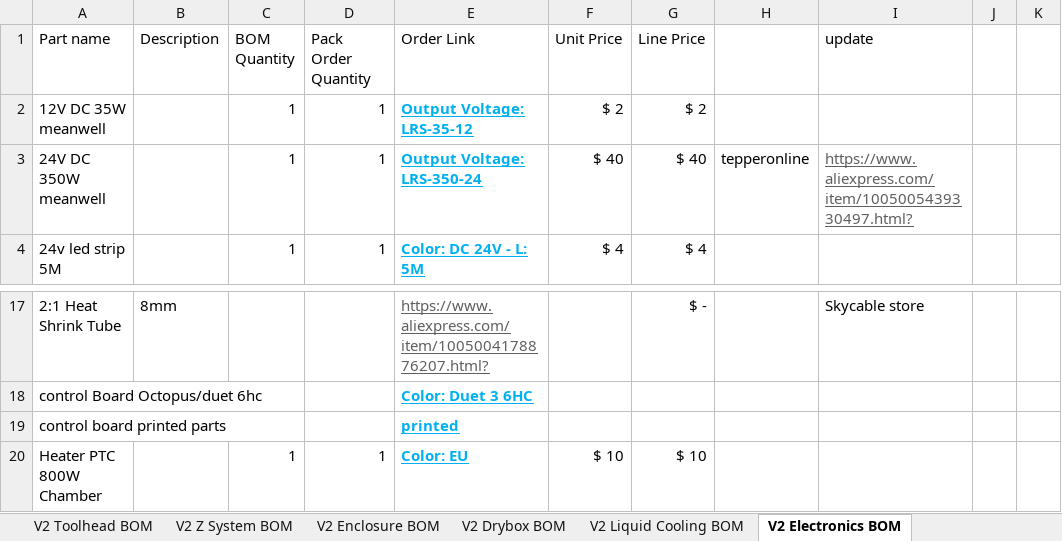
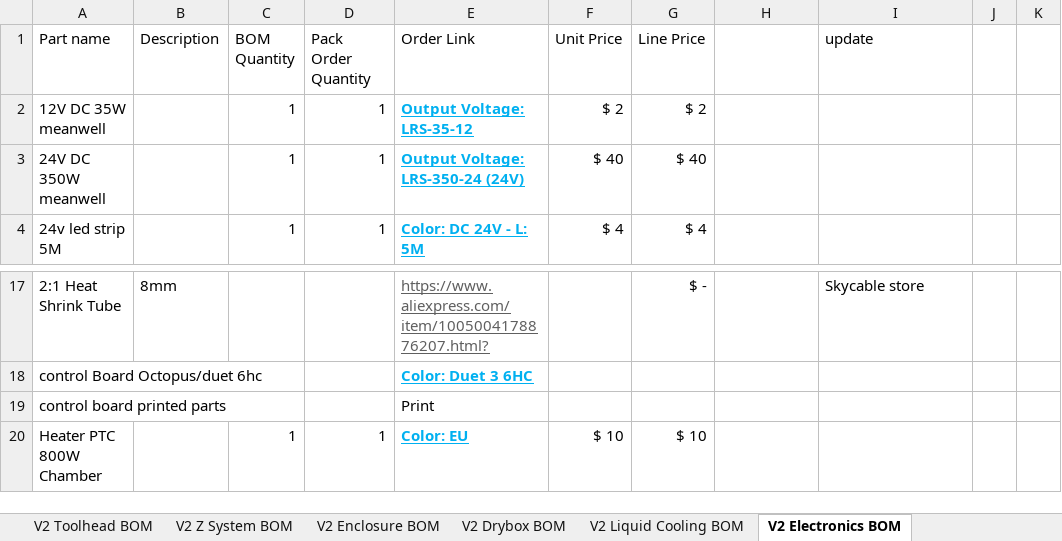
Before and after one commit to RoyBerntsenDesign/Project-Valkyrie, an Excel workbook: V2 BETA/BOM/Valkyrie BOM v2.0 Beta.xlsx, sheet V2 Electronics BOM, drawn as a sheet; only a part is shown, gaps mark what is left out; values as stored, in another font and other column widths than the file's, no borders; charts and pictures and table styles not drawn; the diff names each change by its address in the sheet, - before the commit and + after, or states it on an @@ line.

```diff
--- a/V2 BETA/BOM/Valkyrie BOM v2.0 Beta.xlsx (sheet V2 Electronics BOM)
+++ b/V2 BETA/BOM/Valkyrie BOM v2.0 Beta.xlsx (sheet V2 Electronics BOM)
-E3 (Order Link): Output Voltage: LRS-350-24
+E3 (Order Link): Output Voltage: LRS-350-24 (24V)
-H3: tepperonline
+H3: (empty)
-I3 (update): https://www.aliexpress.com/item/1005005439330497.html?
+I3 (update): (empty)
-E19 (Order Link): printed
+E19 (Order Link): Print
@@ E19 bold: on → off, underline: on → off, text colour: #00B0F0 → black @@
```
Also changed, not shown: sheet V2 Enclosure BOM, sheet V2 Drybox BOM, charts or pictures, 1 other file.
